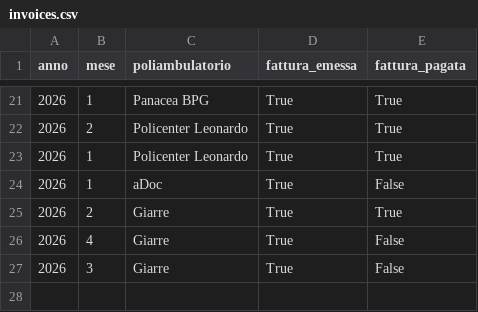
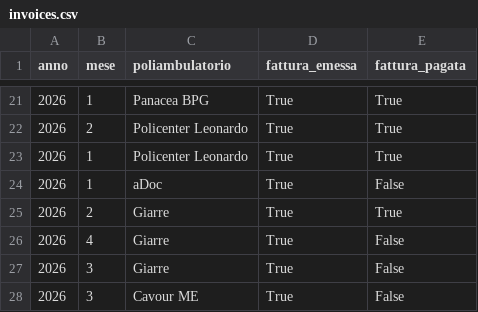
Before and after one commit to rlicordari/report_privato, a CSV file: data/invoices.csv, drawn as a sheet; only a part is shown, gaps mark what is left out; the diff names each change by its address in the sheet, - before the commit and + after, or states it on an @@ line.

Commit message:
Fattura Cavour ME 03/2026

```diff
--- a/data/invoices.csv
+++ b/data/invoices.csv
+row 28: 2026 | 3 | Cavour ME | True | False
```
